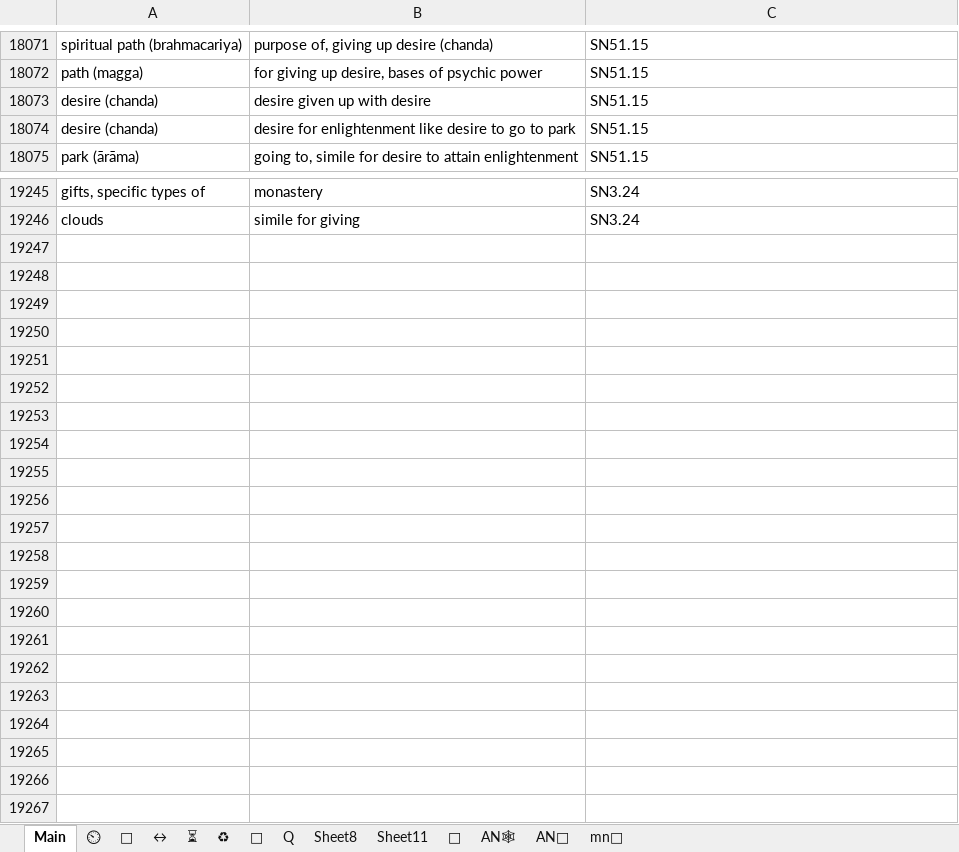
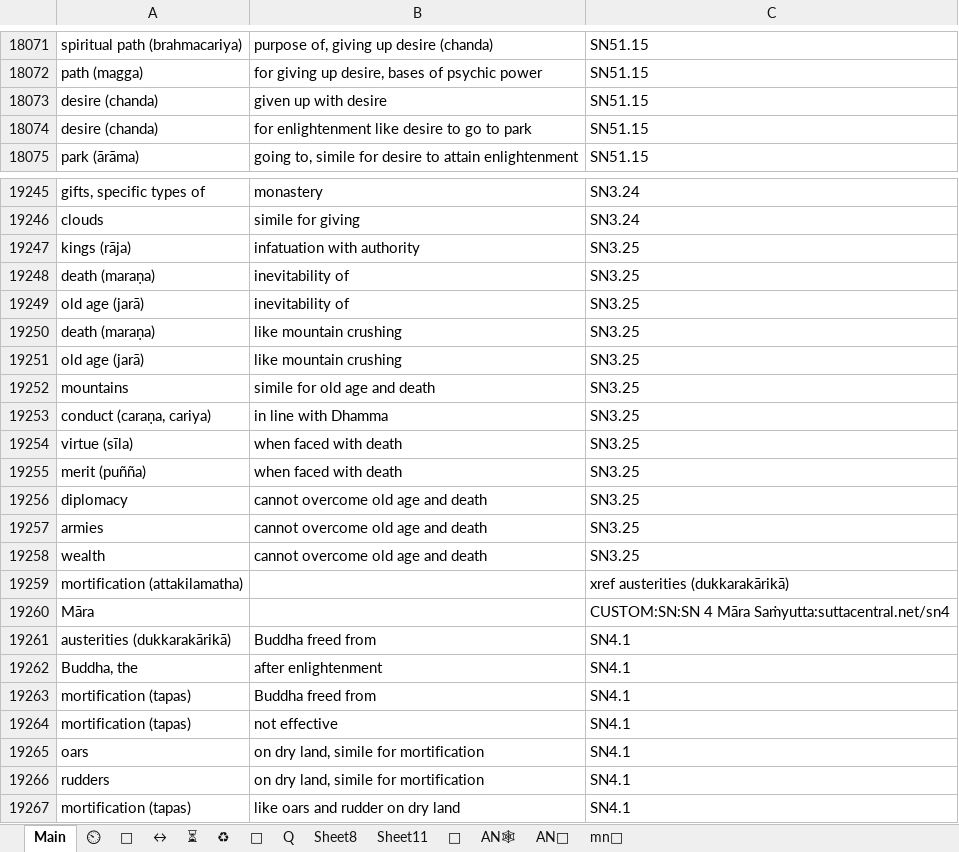
Before and after one commit to thesunshade/sutta-index, an Excel workbook: src/data/t.xlsx, sheet Main, drawn as a sheet; only a part is shown, gaps mark what is left out; values as stored, in another font and other column widths than the file's, no borders; conditional formats not drawn; the diff covers the shown part only; the diff names each change by its address in the sheet, - before the commit and + after, or states it on an @@ line.

```diff
--- a/src/data/t.xlsx (sheet Main)
+++ b/src/data/t.xlsx (sheet Main)
-B18073: desire given up with desire
+B18073: given up with desire
-B18074: desire for enlightenment…
+B18074: for enlightenment…
+row 19247: kings (rāja) | infatuation with authority | SN3.25
+row 19248: death (maraṇa) | inevitability of | SN3.25
+row 19249: old age (jarā) | inevitability of | SN3.25
+row 19250: death (maraṇa) | like mountain crushing | SN3.25
+row 19251: old age (jarā) | like mountain crushing | SN3.25
+row 19252: mountains | simile for old age and death | SN3.25
+row 19253: conduct (caraṇa, cariya) | in line with Dhamma | SN3.25
+row 19254: virtue (sīla) | when faced with death | SN3.25
+row 19255: merit (puñña) | when faced with death | SN3.25
+row 19256: diplomacy | cannot overcome old age and death | SN3.25
+row 19257: armies | cannot overcome old age and death | SN3.25
+row 19258: wealth | cannot overcome old age and death | SN3.25
+row 19259: mortification (attakilamatha) |  | xref austerities (dukkarakārikā)
+row 19260: Māra |  | CUSTOM:SN:SN 4 Māra Saṁyutta:suttacentral.net/sn4
+row 19261: austerities (dukkarakārikā) | Buddha freed from | SN4.1
+row 19262: Buddha, the | after enlightenment | SN4.1
+row 19263: mortification (tapas) | Buddha freed from | SN4.1
+row 19264: mortification (tapas) | not effective | SN4.1
+row 19265: oars | on dry land, simile for mortification | SN4.1
+row 19266: rudders | on dry land, simile for mortification | SN4.1
+row 19267: mortification (tapas) | like oars and rudder on dry land | SN4.1
```
Also changed, not shown: 2 edited cells elsewhere in this sheet, sheet ⏲, sheet 🔀, src/data/general-index.xlsx, 9 other files.
